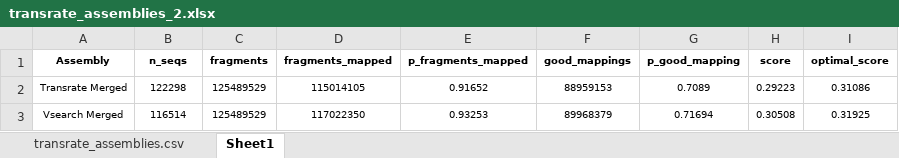
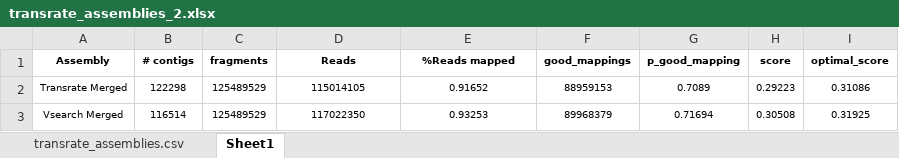
Before and after one commit to macmanes-lab/Lindsay, an Excel workbook: transrate_assemblies_2.xlsx, sheet Sheet1, drawn as a sheet; values as stored, in another font and other column widths than the file's, no borders; the diff names each change by its address in the sheet, - before the commit and + after, or states it on an @@ line.

Commit message:
Added excel files

```diff
--- a/transrate_assemblies_2.xlsx (sheet Sheet1)
+++ b/transrate_assemblies_2.xlsx (sheet Sheet1)
-B1: n_seqs
+B1: # contigs
-D1: fragments_mapped
+D1: Reads
-E1: p_fragments_mapped
+E1: %Reads mapped
```
Also changed, not shown: 2 other files.
